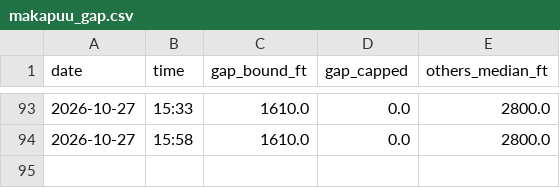
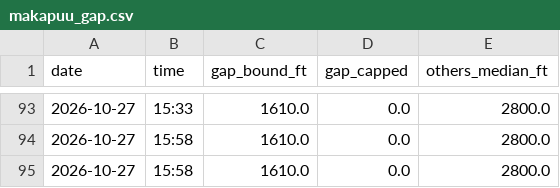
Before and after one commit to aukaka-9898/kula-today, a CSV file: docs/makapuu_gap.csv, drawn as a sheet; only a part is shown, gaps mark what is left out.

```diff
--- a/docs/makapuu_gap.csv
+++ b/docs/makapuu_gap.csv
@@ -94 +94,2 @@ date,time,gap_bound_ft,gap_capped,others_median_ft
 2026-10-27,15:58,1610.0,0.0,2800.0
+2026-10-27,15:58,1610.0,0.0,2800.0
```
Also changed, not shown: docs/makapuu_parcels.csv, 15 other files.
